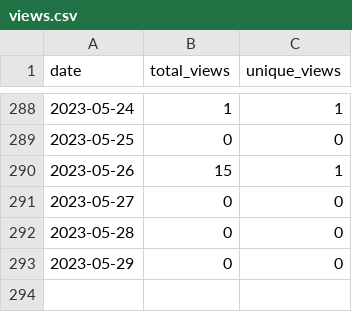
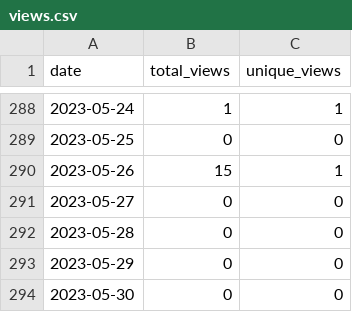
Before and after one commit to wumphlett/COMP-4320, a CSV file: .traffic/views.csv, drawn as a sheet; only a part is shown, gaps mark what is left out; the diff names each change by its address in the sheet, - before the commit and + after, or states it on an @@ line.

```diff
--- a/.traffic/views.csv
+++ b/.traffic/views.csv
+row 294: 2023-05-30 | 0 | 0
```
Also changed, not shown: .traffic/clones.csv, 3 other files.
